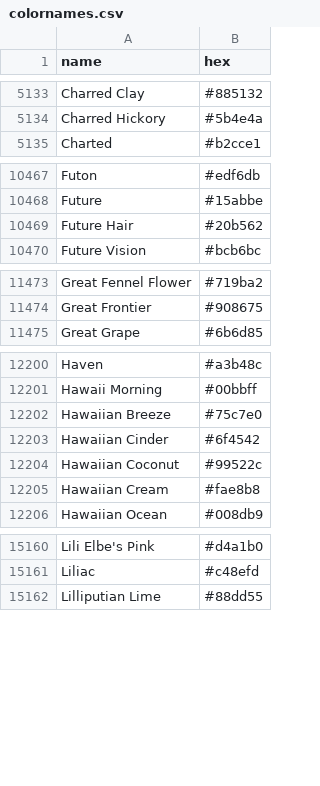
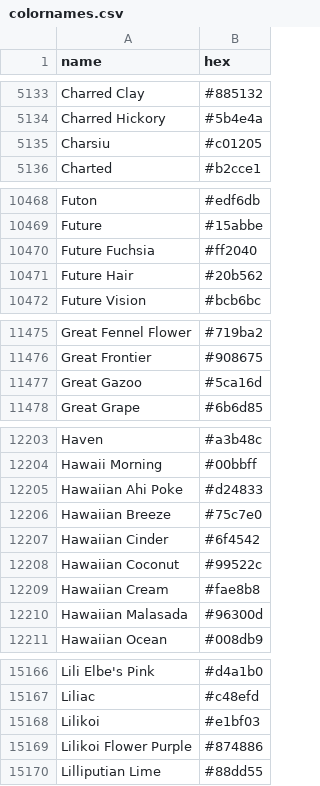
Before and after one commit to meodai/color-names, a CSV file: dist/colornames.csv, drawn as a sheet; only a part is shown, gaps mark what is left out; the diff covers the shown part only; the diff names each change by its address in the sheet, - before the commit and + after, or states it on an @@ line.

```diff
--- a/dist/colornames.csv
+++ b/dist/colornames.csv
+row 5135: Charsiu | #c01205
+row 10470: Future Fuchsia | #ff2040
+row 11477: Great Gazoo | #5ca16d
+row 12205: Hawaiian Ahi Poke | #d24833
+row 12210: Hawaiian Malasada | #96300d
+row 15168: Lilikoi | #e1bf03
+row 15169: Lilikoi Flower Purple | #874886
```
Also changed, not shown: 9 added rows elsewhere in this file, dist/colornames.bestof.csv, src/colornames.csv, 20 other files.
